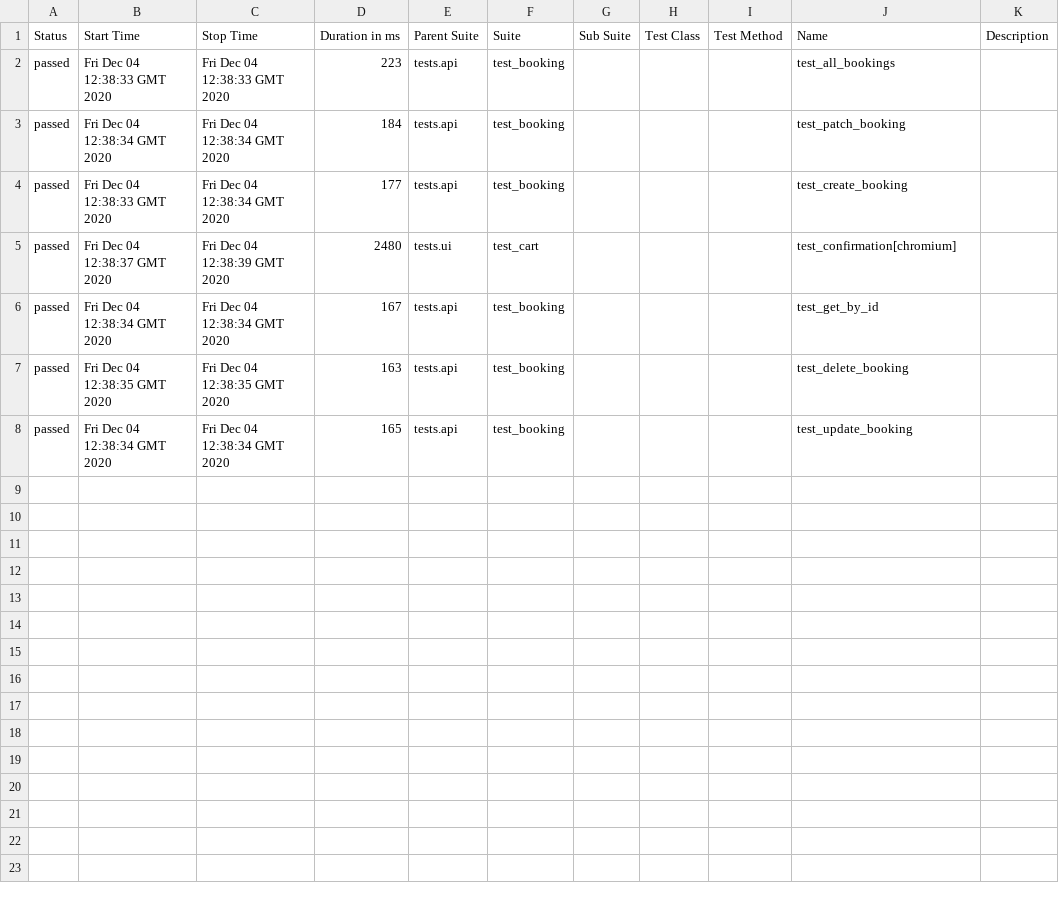
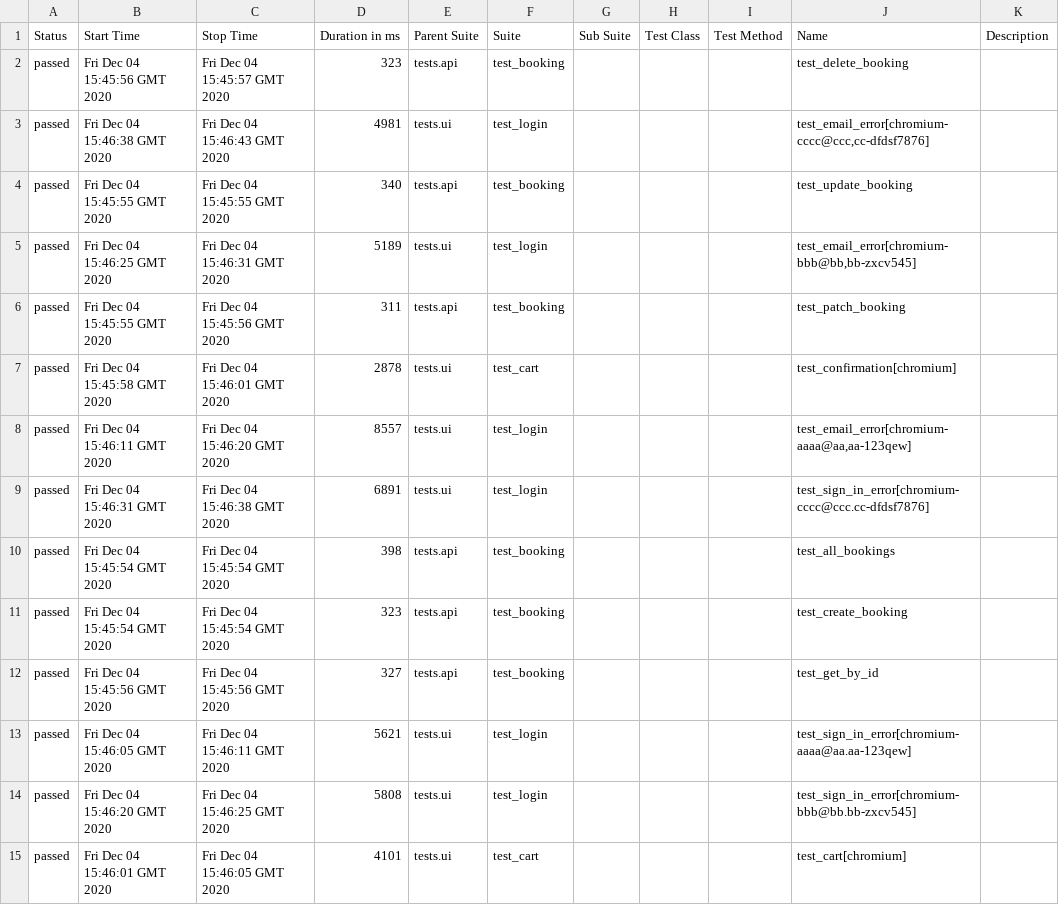
Before and after one commit to kongory/python-testing, a CSV file: 18/data/suites.csv, drawn as a sheet.

```diff
--- a/18/data/suites.csv
+++ b/18/data/suites.csv
@@ -1,8 +1,15 @@
 "Status","Start Time","Stop Time","Duration in ms","Parent Suite","Suite","Sub Suite","Test Class","Test Method","Name","Description"
-"passed","Fri Dec 04 12:38:33 GMT 2020","Fri Dec 04 12:38:33 GMT 2020","223","tests.api","test_booking","","","","test_all_bookings",""
-"passed","Fri Dec 04 12:38:34 GMT 2020","Fri Dec 04 12:38:34 GMT 2020","184","tests.api","test_booking","","","","test_patch_booking",""
-"passed","Fri Dec 04 12:38:33 GMT 2020","Fri Dec 04 12:38:34 GMT 2020","177","tests.api","test_booking","","","","test_create_booking",""
-"passed","Fri Dec 04 12:38:37 GMT 2020","Fri Dec 04 12:38:39 GMT 2020","2480","tests.ui","test_cart","","","","test_confirmation[chromium]",""
-"passed","Fri Dec 04 12:38:34 GMT 2020","Fri Dec 04 12:38:34 GMT 2020","167","tests.api","test_booking","","","","test_get_by_id",""
-"passed","Fri Dec 04 12:38:35 GMT 2020","Fri Dec 04 12:38:35 GMT 2020","163","tests.api","test_booking","","","","test_delete_booking",""
-"passed","Fri Dec 04 12:38:34 GMT 2020","Fri Dec 04 12:38:34 GMT 2020","165","tests.api","test_booking","","","","test_update_booking",""
+"passed","Fri Dec 04 15:45:56 GMT 2020","Fri Dec 04 15:45:57 GMT 2020","323","tests.api","test_booking","","","","test_delete_booking",""
+"passed","Fri Dec 04 15:46:38 GMT 2020","Fri Dec 04 15:46:43 GMT 2020","4981","tests.ui","test_login","","","","test_email_error[chromium-cccc@ccc,cc-dfdsf7876]",""
+"passed","Fri Dec 04 15:45:55 GMT 2020","Fri Dec 04 15:45:55 GMT 2020","340","tests.api","test_booking","","","","test_update_booking",""
+"passed","Fri Dec 04 15:46:25 GMT 2020","Fri Dec 04 15:46:31 GMT 2020","5189","tests.ui","test_login","","","","test_email_error[chromium-bbb@bb,bb-zxcv545]",""
+"passed","Fri Dec 04 15:45:55 GMT 2020","Fri Dec 04 15:45:56 GMT 2020","311","tests.api","test_booking","","","","test_patch_booking",""
+"passed","Fri Dec 04 15:45:58 GMT 2020","Fri Dec 04 15:46:01 GMT 2020","2878","tests.ui","test_cart","","","","test_confirmation[chromium]",""
+"passed","Fri Dec 04 15:46:11 GMT 2020","Fri Dec 04 15:46:20 GMT 2020","8557","tests.ui","test_login","","","","test_email_error[chromium-aaaa@aa,aa-123qew]",""
+"passed","Fri Dec 04 15:46:31 GMT 2020","Fri Dec 04 15:46:38 GMT 2020","6891","tests.ui","test_login","","","","test_sign_in_error[chromium-cccc@ccc.cc-dfdsf7876]",""
+"passed","Fri Dec 04 15:45:54 GMT 2020","Fri Dec 04 15:45:54 GMT 2020","398","tests.api","test_booking","","","","test_all_bookings",""
+"passed","Fri Dec 04 15:45:54 GMT 2020","Fri Dec 04 15:45:54 GMT 2020","323","tests.api","test_booking","","","","test_create_booking",""
+"passed","Fri Dec 04 15:45:56 GMT 2020","Fri Dec 04 15:45:56 GMT 2020","327","tests.api","test_booking","","","","test_get_by_id",""
+"passed","Fri Dec 04 15:46:05 GMT 2020","Fri Dec 04 15:46:11 GMT 2020","5621","tests.ui","test_login","","","","test_sign_in_error[chromium-aaaa@aa.aa-123qew]",""
+"passed","Fri Dec 04 15:46:20 GMT 2020","Fri Dec 04 15:46:25 GMT 2020","5808","tests.ui","test_login","","","","test_sign_in_error[chromium-bbb@bb.bb-zxcv545]",""
+"passed","Fri Dec 04 15:46:01 GMT 2020","Fri Dec 04 15:46:05 GMT 2020","4101","tests.ui","test_cart","","","","test_cart[chromium]",""
```
Also changed, not shown: 38 other files.
